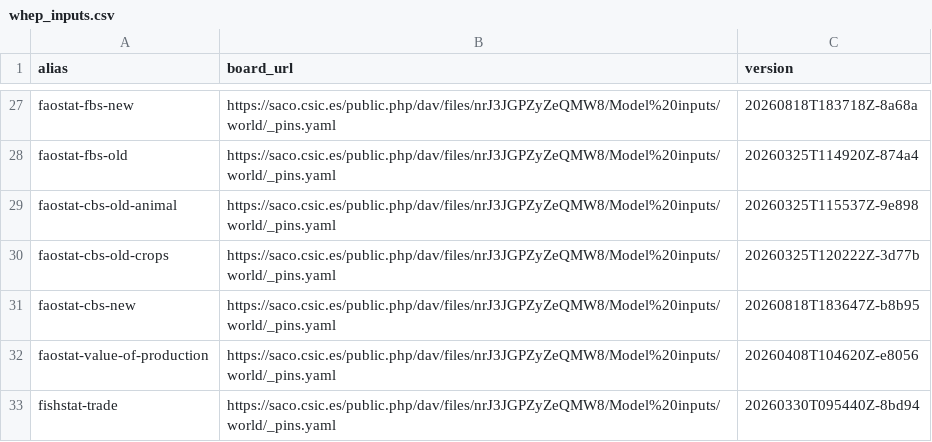
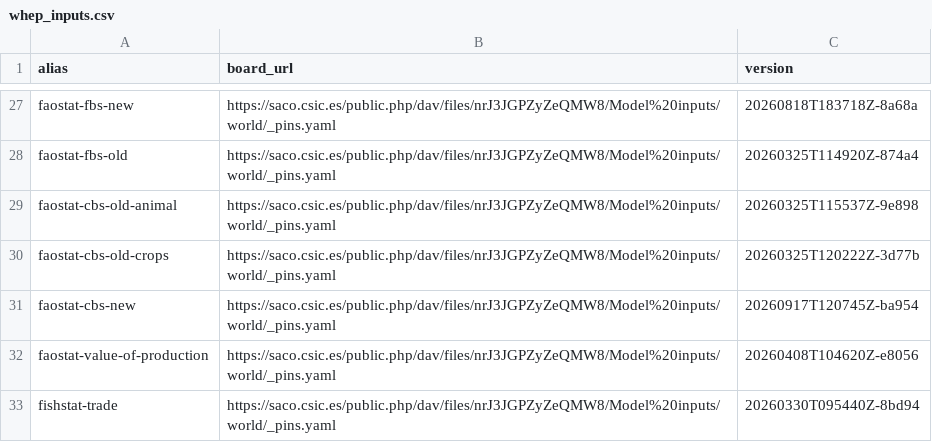
Before and after one commit to eduaguilera/whep, a CSV file: inst/extdata/whep_inputs.csv, drawn as a sheet; only a part is shown, gaps mark what is left out.

```diff
--- a/inst/extdata/whep_inputs.csv
+++ b/inst/extdata/whep_inputs.csv
@@ -30,3 +30,3 @@ faostat-cbs-old-animal,https://saco.csic.es/public.php/dav/files/nrJ3JGPZyZeQMW8
 faostat-cbs-old-crops,https://saco.csic.es/public.php/dav/files/nrJ3JGPZyZeQMW8/Model%20inputs/world/_pins.yaml,20260325T120222Z-3d77b
-faostat-cbs-new,https://saco.csic.es/public.php/dav/files/nrJ3JGPZyZeQMW8/Model%20inputs/world/_pins.yaml,20260818T183647Z-b8b95
+faostat-cbs-new,https://saco.csic.es/public.php/dav/files/nrJ3JGPZyZeQMW8/Model%20inputs/world/_pins.yaml,20260917T120745Z-ba954
 faostat-value-of-production,https://saco.csic.es/public.php/dav/files/nrJ3JGPZyZeQMW8/Model%20inputs/world/_pins.yaml,20260408T104620Z-e8056
```
Also changed, not shown: 1 other file.
